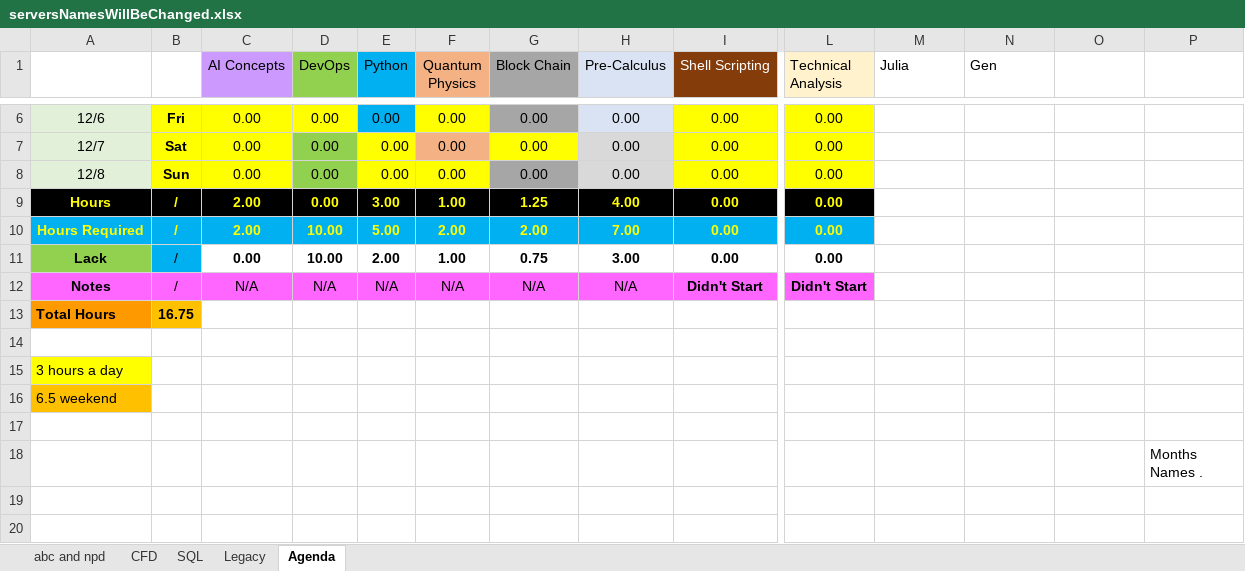
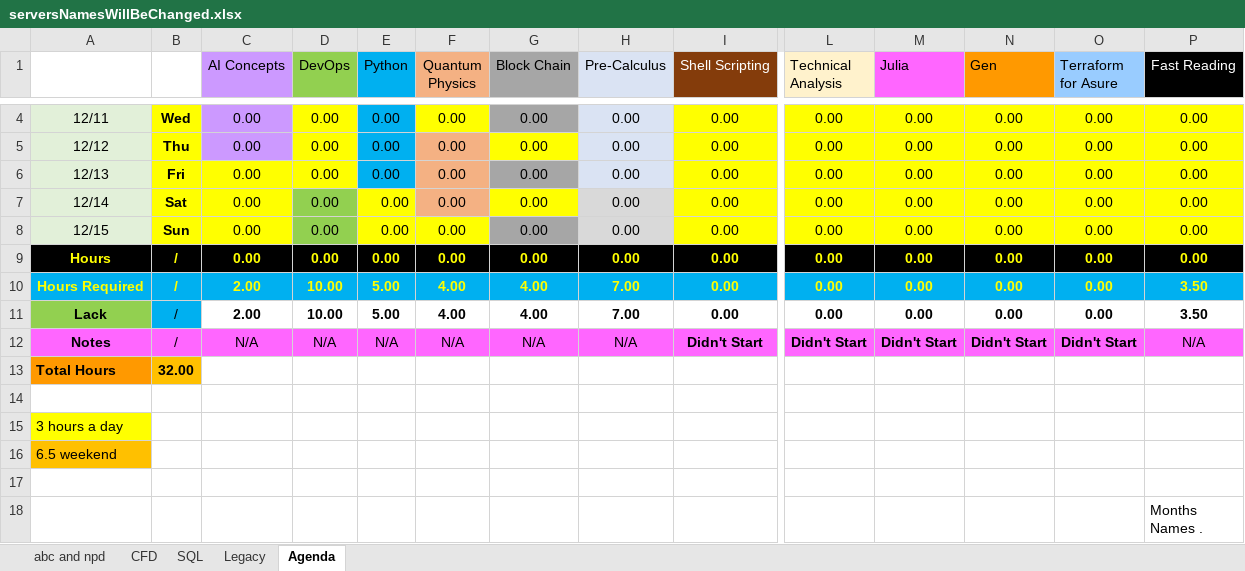
Before and after one commit to mustafakamil12/starter-web, an Excel workbook: serversNamesWillBeChanged.xlsx, sheet Agenda, drawn as a sheet; only a part is shown, gaps mark what is left out; values as stored, in another font and other column widths than the file's, no borders; conditional formats not drawn; rows hold the shown columns only; the diff covers the shown part only; the diff names each change by its address in the sheet, - before the commit and + after, or states it on an @@ line.

Commit message:
update new sheet

```diff
--- a/serversNamesWillBeChanged.xlsx (sheet Agenda)
+++ b/serversNamesWillBeChanged.xlsx (sheet Agenda)
-M1 fill: none
+M1 fill: #FF66FF
-N1 fill: none
+N1 fill: #FF9900
-O1: (empty)
+O1: Terraform for Asure
-O1 fill: none
+O1 fill: #99CCFF
-P1: (empty)
+P1: Fast Reading
-P1 fill: none
+P1 fill: #000000
+row 4: 12/11 | Wed | 0.00 | 0.00 | 0.00 | 0.00 | 0.00 | 0.00 | 0.00 | 0.00 | 0.00 | 0.00 | 0.00 | 0.00
+row 5: 12/12 | Thu | 0.00 | 0.00 | 0.00 | 0.00 | 0.00 | 0.00 | 0.00 | 0.00 | 0.00 | 0.00 | 0.00 | 0.00
-A6: 12/6
+A6: 12/13
-F6 fill: #FFFF00
+F6 fill: #F4B183
-M6:M11 (Julia): (empty)
+M6:M11 (Julia): 0.00
-M6:P8 fill: none
+M6:P8 fill: #FFFF00
-N6:N11 (Gen): (empty)
+N6:N11 (Gen): 0.00
-O6:O11 (Terraform for Asure): (empty)
+O6:O11 (Terraform for Asure): 0.00
-P6:P9 (Fast Reading): (empty)
+P6:P9 (Fast Reading): 0.00
-A7: 12/7
+A7: 12/14
-A8: 12/8
+A8: 12/15
-C9 (AI Concepts): 2.00
+C9 (AI Concepts): 0.00
-E9 (Python): 3.00
+E9 (Python): 0.00
-F9 (Quantum Physics): 1.00
+F9 (Quantum Physics): 0.00
-G9 (Block Chain): 1.25
+G9 (Block Chain): 0.00
-H9 (Pre-Calculus): 4.00
+H9 (Pre-Calculus): 0.00
-M9:P9 fill: none
+M9:P9 fill: #000000
-F10 (Quantum Physics): 2.00
+F10 (Quantum Physics): 4.00
-G10 (Block Chain): 2.00
+G10 (Block Chain): 4.00
-M10:P10 fill: none
+M10:P10 fill: #00B0F0
-P10:P11 (Fast Reading): (empty)
+P10:P11 (Fast Reading): 3.50
-C11 (AI Concepts): 0.00
+C11 (AI Concepts): 2.00
-E11 (Python): 2.00
+E11 (Python): 5.00
-F11 (Quantum Physics): 1.00
+F11 (Quantum Physics): 4.00
-G11 (Block Chain): 0.75
+G11 (Block Chain): 4.00
-H11 (Pre-Calculus): 3.00
+H11 (Pre-Calculus): 7.00
-M12 (Julia): (empty)
+M12 (Julia): Didn't Start
-M12:P12 fill: none
+M12:P12 fill: #FF66FF
-N12 (Gen): (empty)
+N12 (Gen): Didn't Start
-O12 (Terraform for Asure): (empty)
+O12 (Terraform for Asure): Didn't Start
-P12 (Fast Reading): (empty)
+P12 (Fast Reading): N/A
-B13: 16.75
+B13: 32.00
```
Also changed, not shown: 2 added rows and 4 removed rows elsewhere in this sheet.
